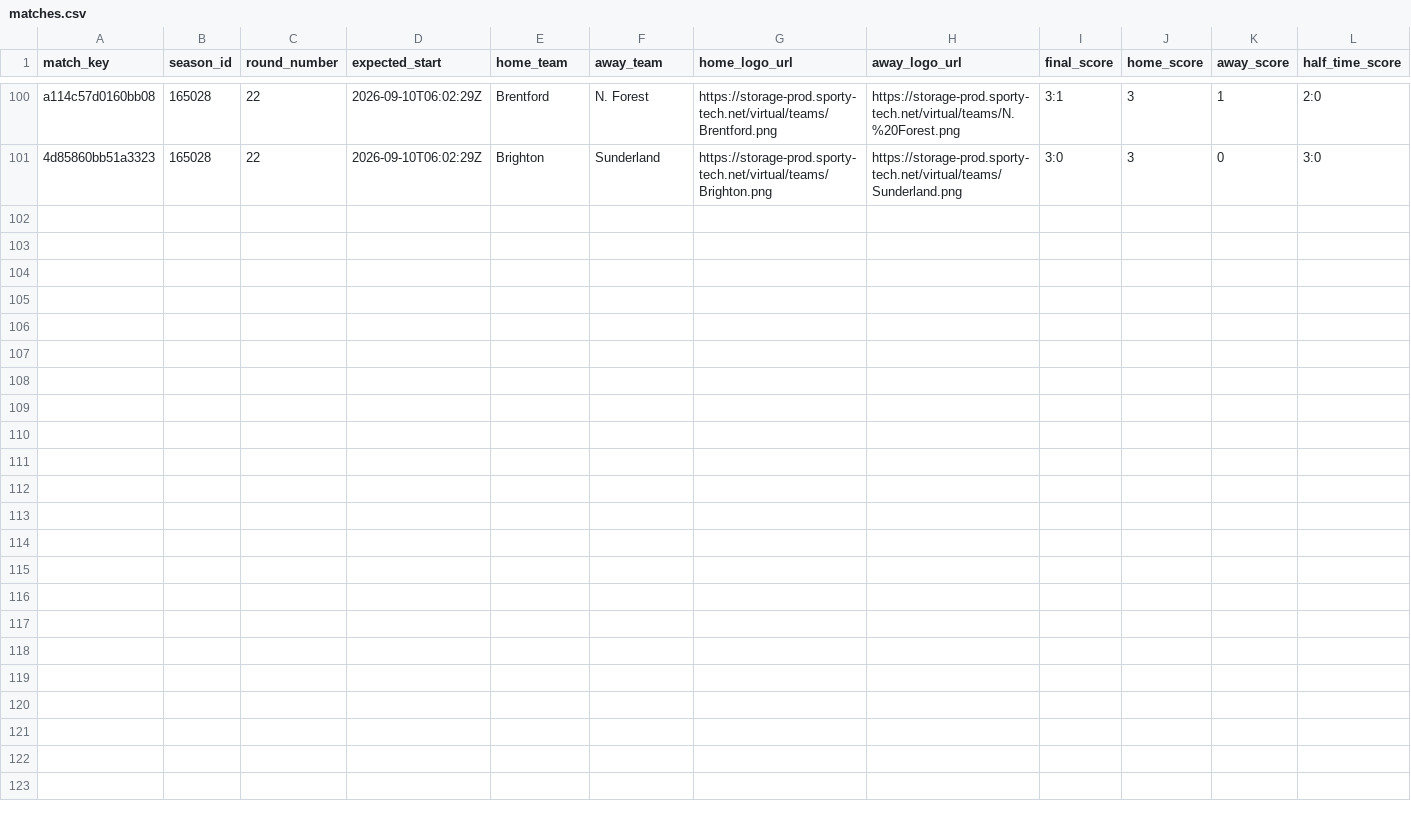
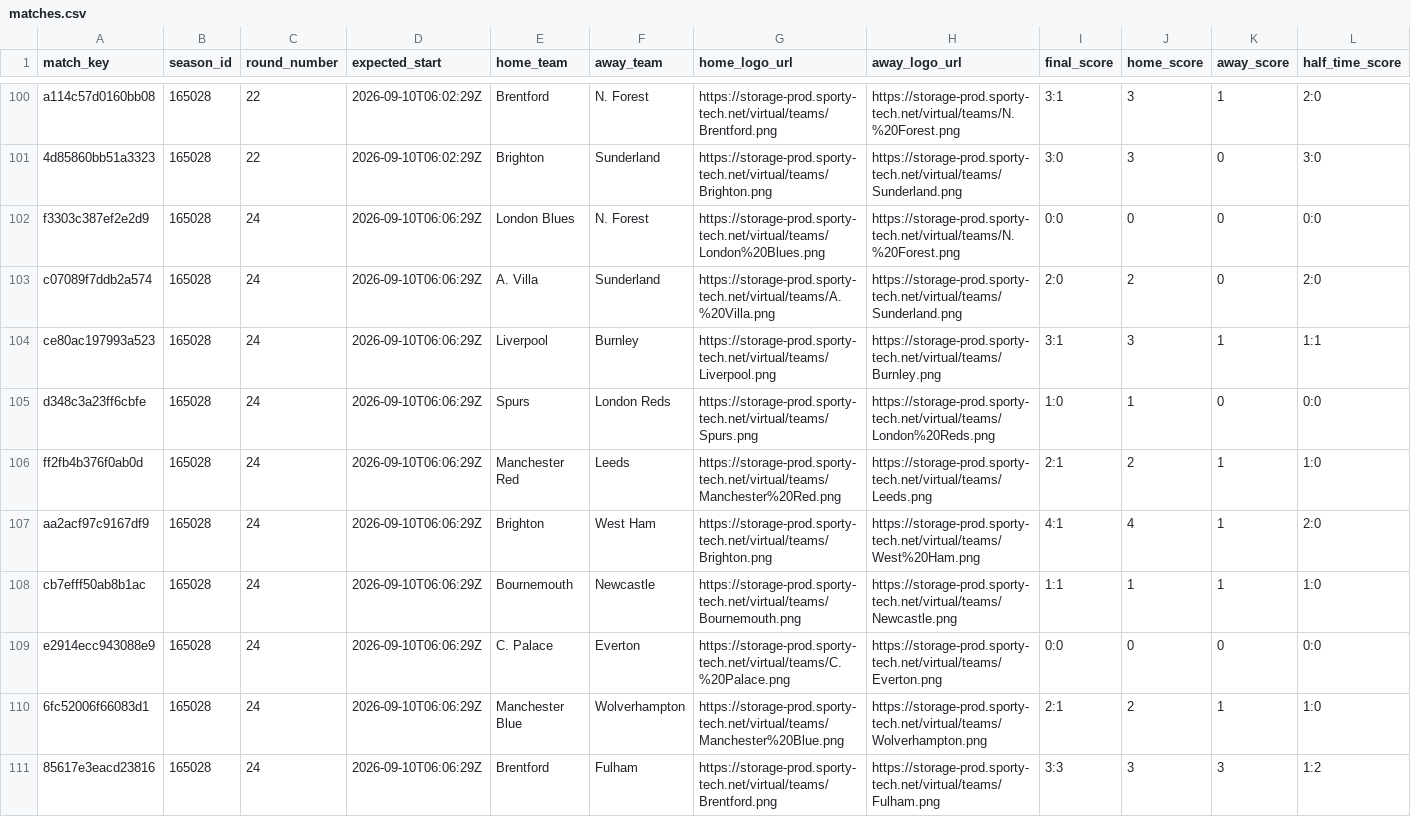
Before and after one commit to michaeldiary77-sys/virtual-leagues-collector, a CSV file: data/8035_english-league/matches.csv, drawn as a sheet; only a part is shown, gaps mark what is left out; rows hold the shown columns only; the diff names each change by its address in the sheet, - before the commit and + after, or states it on an @@ line.

```diff
--- a/data/8035_english-league/matches.csv
+++ b/data/8035_english-league/matches.csv
+row 102: f3303c387ef2e2d9 | 165028 | 24 | 2026-09-10T06:06:29Z | London Blues | N. Forest | https://storage-prod.sporty-tech.net/virtual/teams/London%20Blues.png | https://storage-prod.sporty-tech.net/virtual/teams/N.%20Forest.png | 0:0 | 0 | 0 | 0:0
+row 103: c07089f7ddb2a574 | 165028 | 24 | 2026-09-10T06:06:29Z | A. Villa | Sunderland | https://storage-prod.sporty-tech.net/virtual/teams/A.%20Villa.png | https://storage-prod.sporty-tech.net/virtual/teams/Sunderland.png | 2:0 | 2 | 0 | 2:0
+row 104: ce80ac197993a523 | 165028 | 24 | 2026-09-10T06:06:29Z | Liverpool | Burnley | https://storage-prod.sporty-tech.net/virtual/teams/Liverpool.png | https://storage-prod.sporty-tech.net/virtual/teams/Burnley.png | 3:1 | 3 | 1 | 1:1
+row 105: d348c3a23ff6cbfe | 165028 | 24 | 2026-09-10T06:06:29Z | Spurs | London Reds | https://storage-prod.sporty-tech.net/virtual/teams/Spurs.png | https://storage-prod.sporty-tech.net/virtual/teams/London%20Reds.png | 1:0 | 1 | 0 | 0:0
+row 106: ff2fb4b376f0ab0d | 165028 | 24 | 2026-09-10T06:06:29Z | Manchester Red | Leeds | https://storage-prod.sporty-tech.net/virtual/teams/Manchester%20Red.png | https://storage-prod.sporty-tech.net/virtual/teams/Leeds.png | 2:1 | 2 | 1 | 1:0
+row 107: aa2acf97c9167df9 | 165028 | 24 | 2026-09-10T06:06:29Z | Brighton | West Ham | https://storage-prod.sporty-tech.net/virtual/teams/Brighton.png | https://storage-prod.sporty-tech.net/virtual/teams/West%20Ham.png | 4:1 | 4 | 1 | 2:0
+row 108: cb7efff50ab8b1ac | 165028 | 24 | 2026-09-10T06:06:29Z | Bournemouth | Newcastle | https://storage-prod.sporty-tech.net/virtual/teams/Bournemouth.png | https://storage-prod.sporty-tech.net/virtual/teams/Newcastle.png | 1:1 | 1 | 1 | 1:0
+row 109: e2914ecc943088e9 | 165028 | 24 | 2026-09-10T06:06:29Z | C. Palace | Everton | https://storage-prod.sporty-tech.net/virtual/teams/C.%20Palace.png | https://storage-prod.sporty-tech.net/virtual/teams/Everton.png | 0:0 | 0 | 0 | 0:0
+row 110: 6fc52006f66083d1 | 165028 | 24 | 2026-09-10T06:06:29Z | Manchester Blue | Wolverhampton | https://storage-prod.sporty-tech.net/virtual/teams/Manchester%20Blue.png | https://storage-prod.sporty-tech.net/virtual/teams/Wolverhampton.png | 2:1 | 2 | 1 | 1:0
+row 111: 85617e3eacd23816 | 165028 | 24 | 2026-09-10T06:06:29Z | Brentford | Fulham | https://storage-prod.sporty-tech.net/virtual/teams/Brentford.png | https://storage-prod.sporty-tech.net/virtual/teams/Fulham.png | 3:3 | 3 | 3 | 1:2
```
Also changed, not shown: data/8036_italian-league/matches.csv, data/8037_spanish-league/matches.csv, 39 other files.
